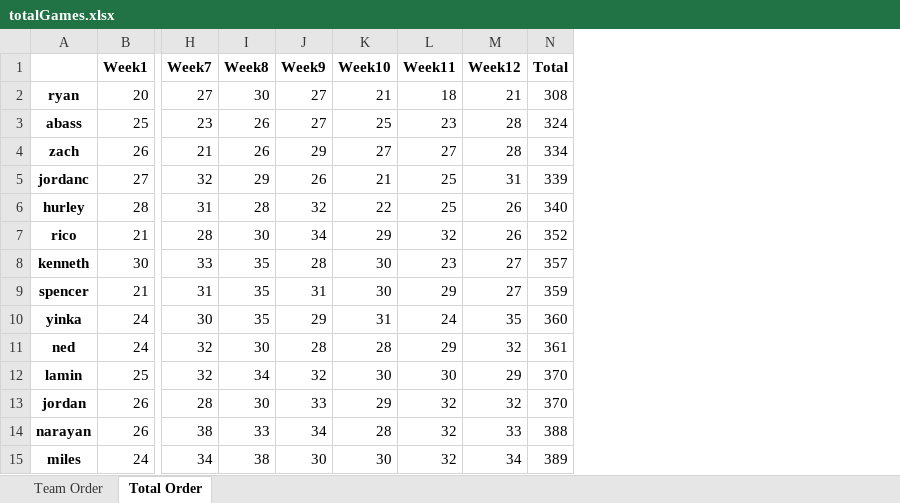
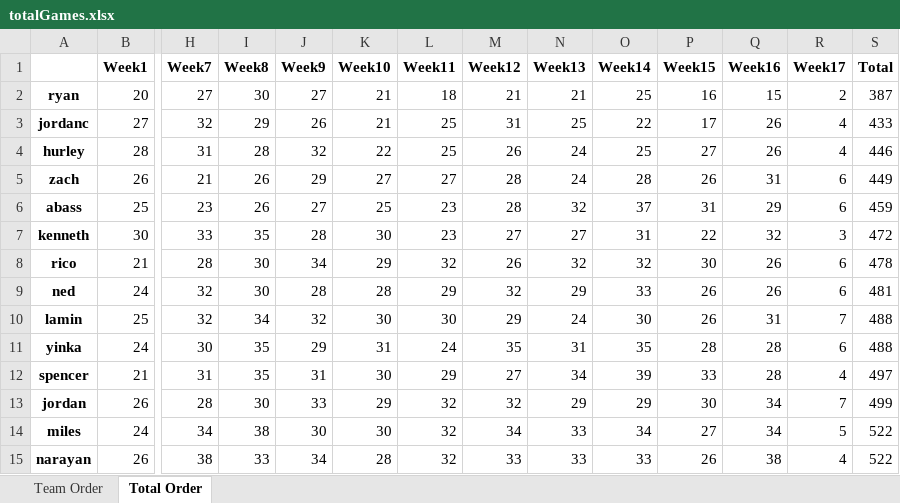
Before and after one commit to Kee-Sharp/fantasy-stats, an Excel workbook: totalGames.xlsx, sheet Total Order, drawn as a sheet; only a part is shown, gaps mark what is left out; values as stored, in another font and other column widths than the file's, no borders; removed rows and columns are numbered as before the commit, all else as after; rows hold the shown columns only; the diff names each change by its address in the sheet, - before the commit and + after, or states it on an @@ line.

Commit message:
Stats from previous weeks can be used to avoid recalculation

```diff
--- a/totalGames.xlsx (sheet Total Order)
+++ b/totalGames.xlsx (sheet Total Order)
+column N (Week13), rows 2-4: 21 | 25 | 24; row 7: 27; rows 9-10: 29 | 24; rows 13-14: 29 | 33
+column O (Week14), rows 2-4: 25 | 22 | 25; row 7: 31; rows 9-10: 33 | 30; rows 13-14: 29 | 34
+column P (Week15), rows 2-4: 16 | 17 | 27; row 7: 22; rows 9-10: 26 | 26; rows 13-14: 30 | 27
+column Q (Week16), rows 2-4: 15 | 26 | 26; row 7: 32; rows 9-10: 26 | 31; rows 13-14: 34 | 34
+column R (Week17), rows 2-4: 2 | 4 | 4; row 7: 3; rows 9-10: 6 | 7; rows 13-14: 7 | 5
-S2 (Total): 308
+S2 (Total): 387
-row 3: abass | 25 | 23 | 26 | 27 | 25 | 23 | 28 | 324
-row 4: zach | 26 | 21 | 26 | 29 | 27 | 27 | 28 | 334
-S3 (Total): 339
+S3 (Total): 433
-S4 (Total): 340
+S4 (Total): 446
-row 7: rico | 21 | 28 | 30 | 34 | 29 | 32 | 26 | 352
+row 5: zach | 26 | 21 | 26 | 29 | 27 | 27 | 28 | 24 | 28 | 26 | 31 | 6 | 449
+row 6: abass | 25 | 23 | 26 | 27 | 25 | 23 | 28 | 32 | 37 | 31 | 29 | 6 | 459
-S7 (Total): 357
+S7 (Total): 472
-row 9: spencer | 21 | 31 | 35 | 31 | 30 | 29 | 27 | 359
-row 10: yinka | 24 | 30 | 35 | 29 | 31 | 24 | 35 | 360
+row 8: rico | 21 | 28 | 30 | 34 | 29 | 32 | 26 | 32 | 32 | 30 | 26 | 6 | 478
-S9 (Total): 361
+S9 (Total): 481
-S10 (Total): 370
+S10 (Total): 488
+row 11: yinka | 24 | 30 | 35 | 29 | 31 | 24 | 35 | 31 | 35 | 28 | 28 | 6 | 488
+row 12: spencer | 21 | 31 | 35 | 31 | 30 | 29 | 27 | 34 | 39 | 33 | 28 | 4 | 497
-S13 (Total): 370
+S13 (Total): 499
-row 14: narayan | 26 | 38 | 33 | 34 | 28 | 32 | 33 | 388
-S14 (Total): 389
+S14 (Total): 522
+row 15: narayan | 26 | 38 | 33 | 34 | 28 | 32 | 33 | 33 | 33 | 26 | 38 | 4 | 522
```
Also changed, not shown: sheet Team Order, missedGames.xlsx, 3 other files.
